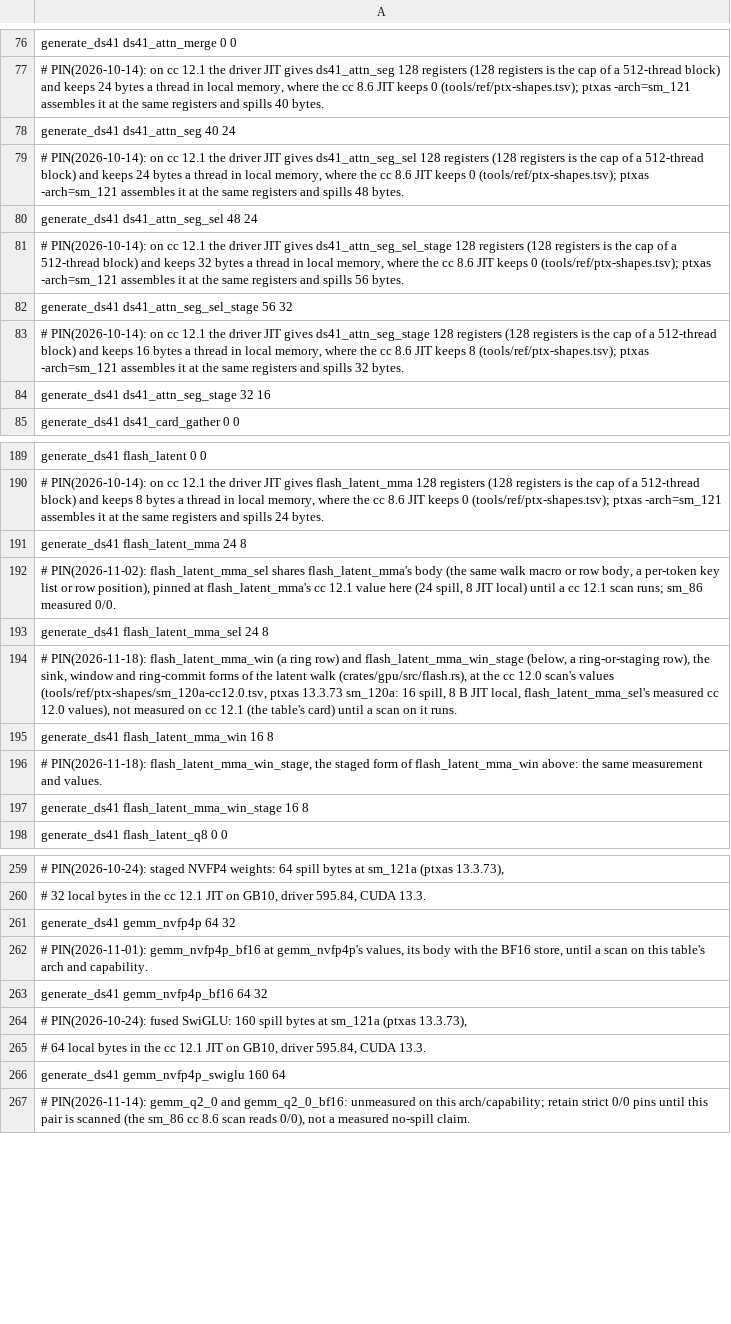
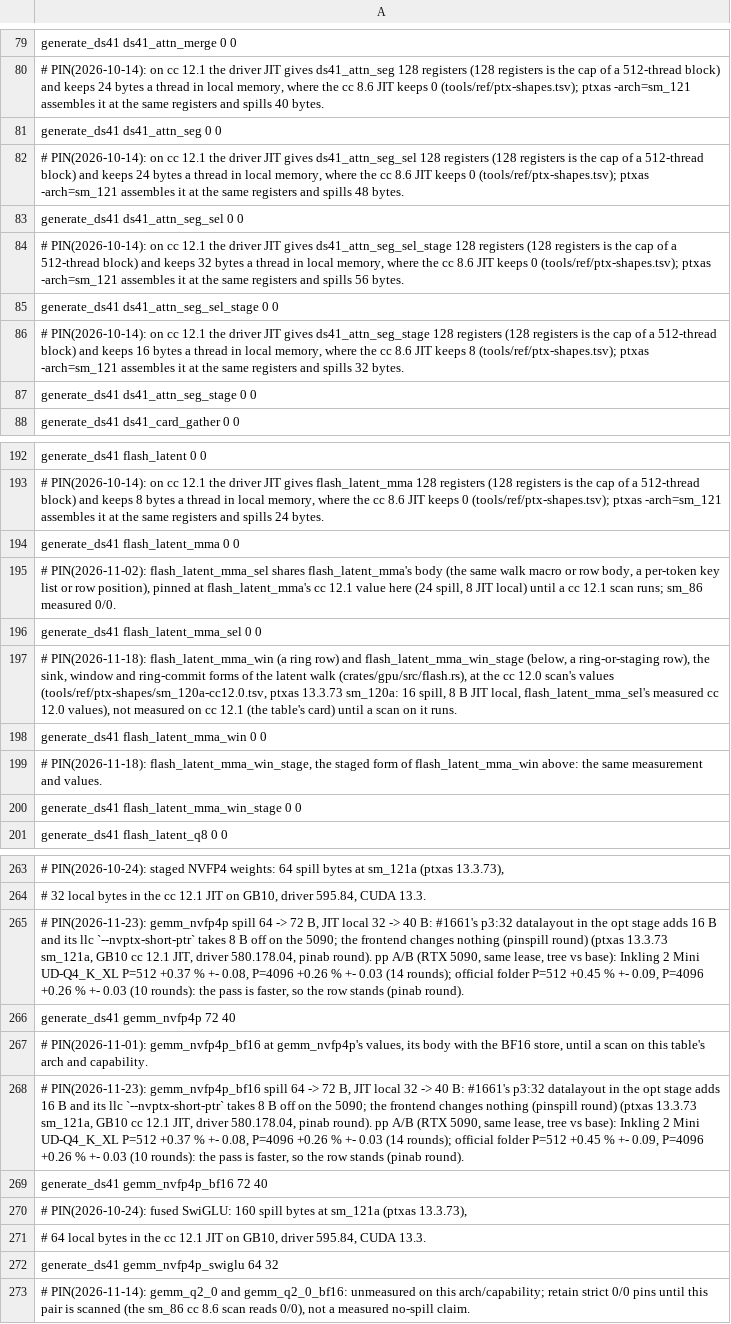
Before and after one commit to midagedev/bloomery, a TSV file: tools/ref/ptx-shapes/sm_121a-cc12.1.tsv, drawn as a sheet; only a part is shown, gaps mark what is left out; addresses are those after the commit; the diff covers the shown part only; the diff names each change by its address in the sheet, - before the commit and + after, or states it on an @@ line.

```diff
--- a/tools/ref/ptx-shapes/sm_121a-cc12.1.tsv
+++ b/tools/ref/ptx-shapes/sm_121a-cc12.1.tsv
-A81: generate_ds41 ds41_attn_seg 40 24
+A81: generate_ds41 ds41_attn_seg 0 0
-A83: generate_ds41 ds41_attn_seg_sel 48 24
+A83: generate_ds41 ds41_attn_seg_sel 0 0
-A85: generate_ds41 ds41_attn_seg_sel_stage 56 32
+A85: generate_ds41 ds41_attn_seg_sel_stage 0 0
-A87: generate_ds41 ds41_attn_seg_stage 32 16
+A87: generate_ds41 ds41_attn_seg_stage 0 0
-A194: generate_ds41 flash_latent_mma 24 8
+A194: generate_ds41 flash_latent_mma 0 0
-A196: generate_ds41 flash_latent_mma_sel 24 8
+A196: generate_ds41 flash_latent_mma_sel 0 0
-A198: generate_ds41 flash_latent_mma_win 16 8
+A198: generate_ds41 flash_latent_mma_win 0 0
-A200: generate_ds41 flash_latent_mma_win_stage 16 8
+A200: generate_ds41 flash_latent_mma_win_stage 0 0
-A265: generate_ds41 gemm_nvfp4p 64 32
+A265: # PIN(2026-11-23): gemm_nvfp4p spill 64 -> 72 B, JIT local 32 -> 40 B: #1661's p3:32 datalayout in the opt stage adds 16 B and its llc `--nvptx-short-ptr` takes 8 B off on the 5090; the frontend changes nothing (pinspill round) (ptxas 13.3.73 sm_121a, GB10 cc 12.1 JIT, driver 580.178.04, pinab round). pp A/B (RTX 5090, same lease, tree vs base): Inkling 2 Mini UD-Q4_K_XL P=512 +0.37 % +- 0.08, P=4096 +0.26 % +- 0.03 (14 rounds); official folder P=512 +0.45 % +- 0.09, P=4096 +0.26 % +- 0.03 (10 rounds): the pass is faster, so the row stands (pinab round).
+row 266: generate_ds41 gemm_nvfp4p 72 40
-A268: generate_ds41 gemm_nvfp4p_bf16 64 32
+A268: # PIN(2026-11-23): gemm_nvfp4p_bf16 spill 64 -> 72 B, JIT local 32 -> 40 B: #1661's p3:32 datalayout in the opt stage adds 16 B and its llc `--nvptx-short-ptr` takes 8 B off on the 5090; the frontend changes nothing (pinspill round) (ptxas 13.3.73 sm_121a, GB10 cc 12.1 JIT, driver 580.178.04, pinab round). pp A/B (RTX 5090, same lease, tree vs base): Inkling 2 Mini UD-Q4_K_XL P=512 +0.37 % +- 0.08, P=4096 +0.26 % +- 0.03 (14 rounds); official folder P=512 +0.45 % +- 0.09, P=4096 +0.26 % +- 0.03 (10 rounds): the pass is faster, so the row stands (pinab round).
+row 269: generate_ds41 gemm_nvfp4p_bf16 72 40
-A272: generate_ds41 gemm_nvfp4p_swiglu 160 64
+A272: generate_ds41 gemm_nvfp4p_swiglu 64 32
```
Also changed, not shown: 9 added rows and 18 edited cells elsewhere in this file, tools/ref/ptx-shapes.tsv, tools/ref/ptx-shapes/sm_121-cc12.1.tsv, 2 other files.
